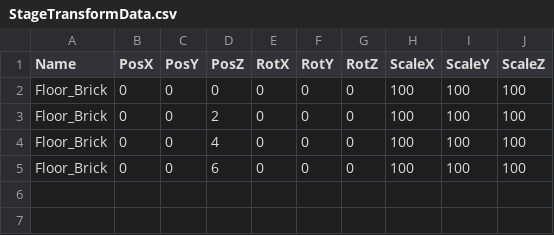
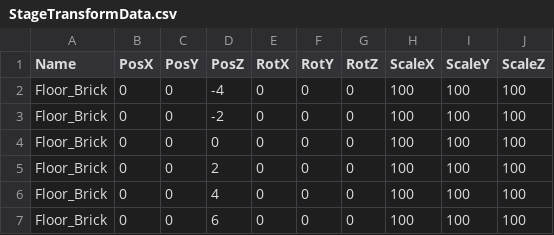
Before and after one commit to keishiF/3DGame202509, a CSV file: 3DGame202509/3DGame202509/Data/CSV/StageTransformData.csv, drawn as a sheet; the diff names each change by its address in the sheet, - before the commit and + after, or states it on an @@ line.

Commit message:
up

```diff
--- a/3DGame202509/3DGame202509/Data/CSV/StageTransformData.csv
+++ b/3DGame202509/3DGame202509/Data/CSV/StageTransformData.csv
+row 2: Floor_Brick | 0 | 0 | -4 | 0 | 0 | 0 | 100 | 100 | 100
+row 3: Floor_Brick | 0 | 0 | -2 | 0 | 0 | 0 | 100 | 100 | 100
```
